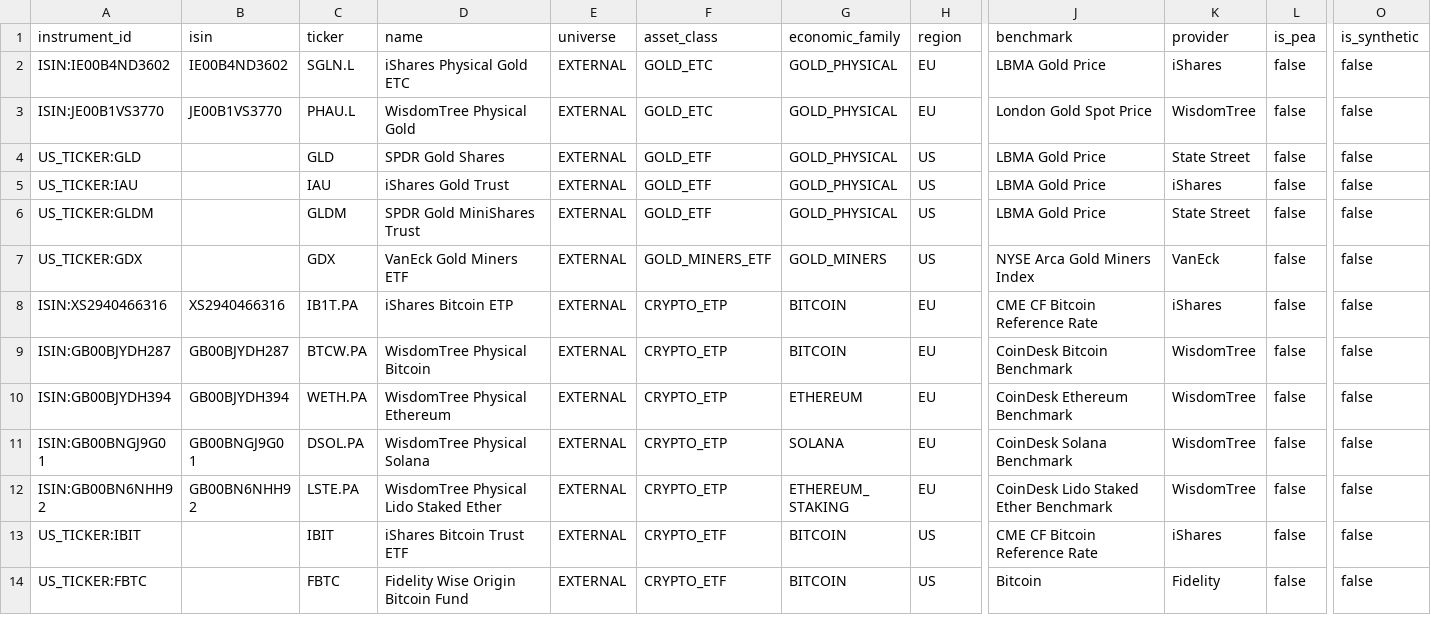
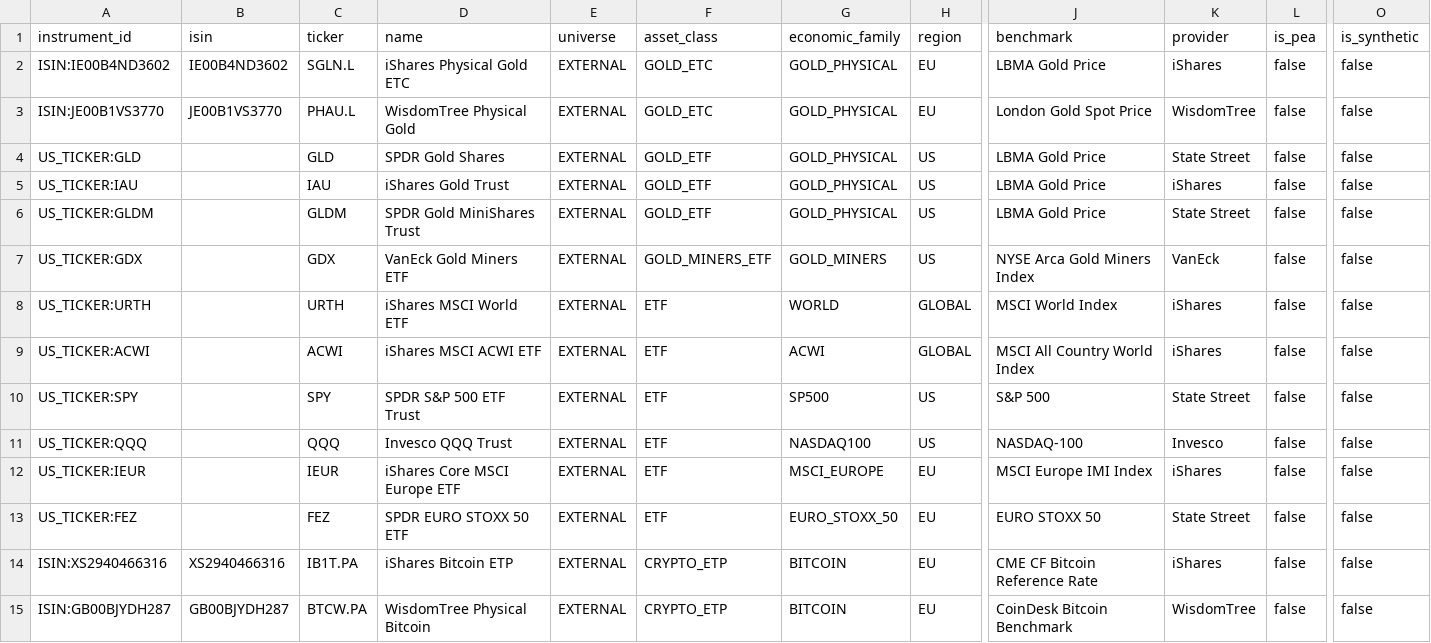
Before and after one commit to marcivan75-byte/pea-analyzer, a CSV file: config/ETF_FUND_FLOW_EXTERNAL_UNIVERSE_V1.csv, drawn as a sheet; only a part is shown, gaps mark what is left out; the shorter side is filled out with more unchanged rows; rows hold the shown columns only; the diff names each change by its address in the sheet, - before the commit and + after, or states it on an @@ line.

Commit message:
Add broad-market sentinels for PEA family flow overlays

```diff
--- a/config/ETF_FUND_FLOW_EXTERNAL_UNIVERSE_V1.csv
+++ b/config/ETF_FUND_FLOW_EXTERNAL_UNIVERSE_V1.csv
+row 8: US_TICKER:URTH |  | URTH | iShares MSCI World ETF | EXTERNAL | ETF | WORLD | GLOBAL | MSCI World Index | iShares | false | false
+row 9: US_TICKER:ACWI |  | ACWI | iShares MSCI ACWI ETF | EXTERNAL | ETF | ACWI | GLOBAL | MSCI All Country World Index | iShares | false | false
+row 10: US_TICKER:SPY |  | SPY | SPDR S&P 500 ETF Trust | EXTERNAL | ETF | SP500 | US | S&P 500 | State Street | false | false
+row 11: US_TICKER:QQQ |  | QQQ | Invesco QQQ Trust | EXTERNAL | ETF | NASDAQ100 | US | NASDAQ-100 | Invesco | false | false
+row 12: US_TICKER:IEUR |  | IEUR | iShares Core MSCI Europe ETF | EXTERNAL | ETF | MSCI_EUROPE | EU | MSCI Europe IMI Index | iShares | false | false
+row 13: US_TICKER:FEZ |  | FEZ | SPDR EURO STOXX 50 ETF | EXTERNAL | ETF | EURO_STOXX_50 | EU | EURO STOXX 50 | State Street | false | false
```
